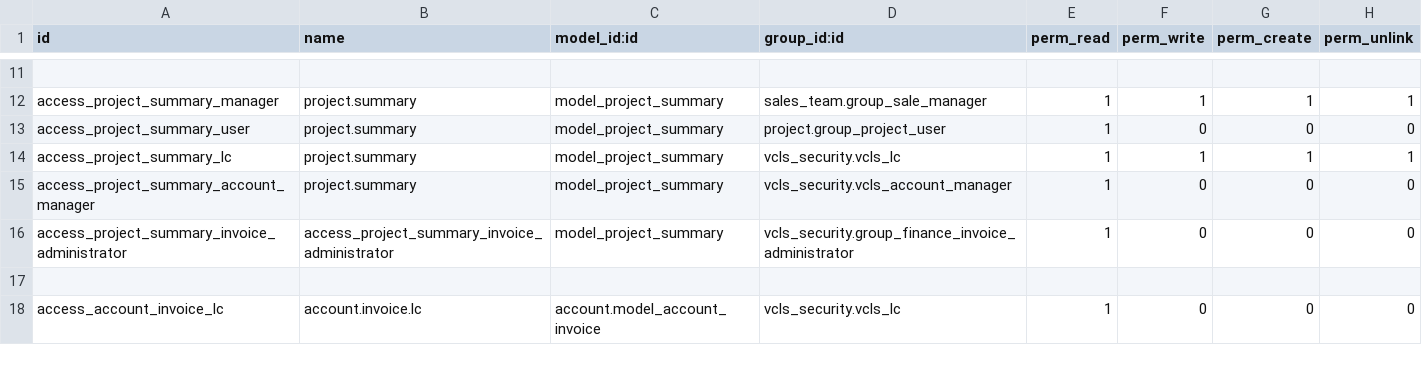
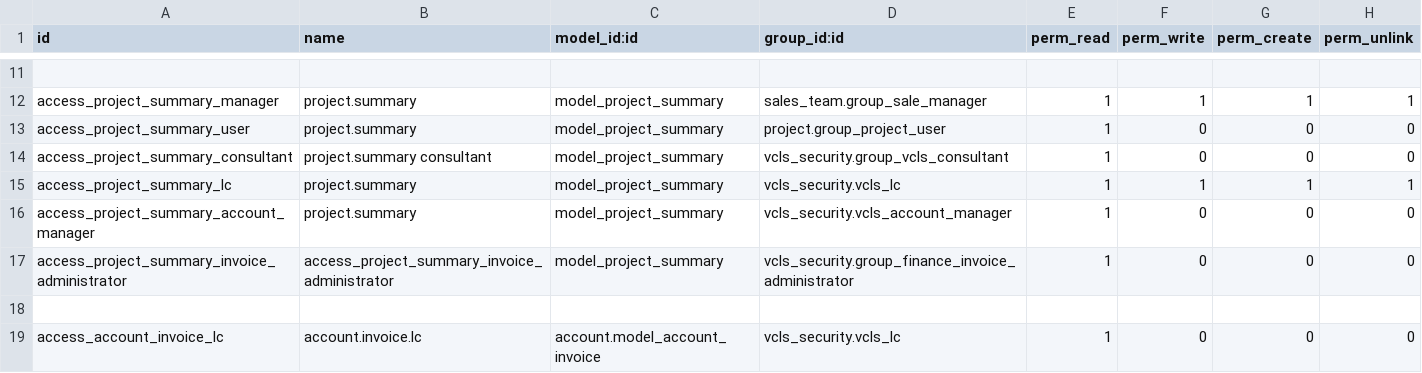
Before and after one commit to suningwz/odoo-vcls-module, a CSV file: vcls-project/security/ir.model.access.csv, drawn as a sheet; only a part is shown, gaps mark what is left out; the diff names each change by its address in the sheet, - before the commit and + after, or states it on an @@ line.

```diff
--- a/vcls-project/security/ir.model.access.csv
+++ b/vcls-project/security/ir.model.access.csv
+row 14: access_project_summary_consultant | project.summary consultant | model_project_summary | vcls_security.group_vcls_consultant | 1 | 0 | 0 | 0
```
Also changed, not shown: vcls-crm/security/ir.model.access.csv, vcls_security/security/ir.model.access.csv, 13 other files.
